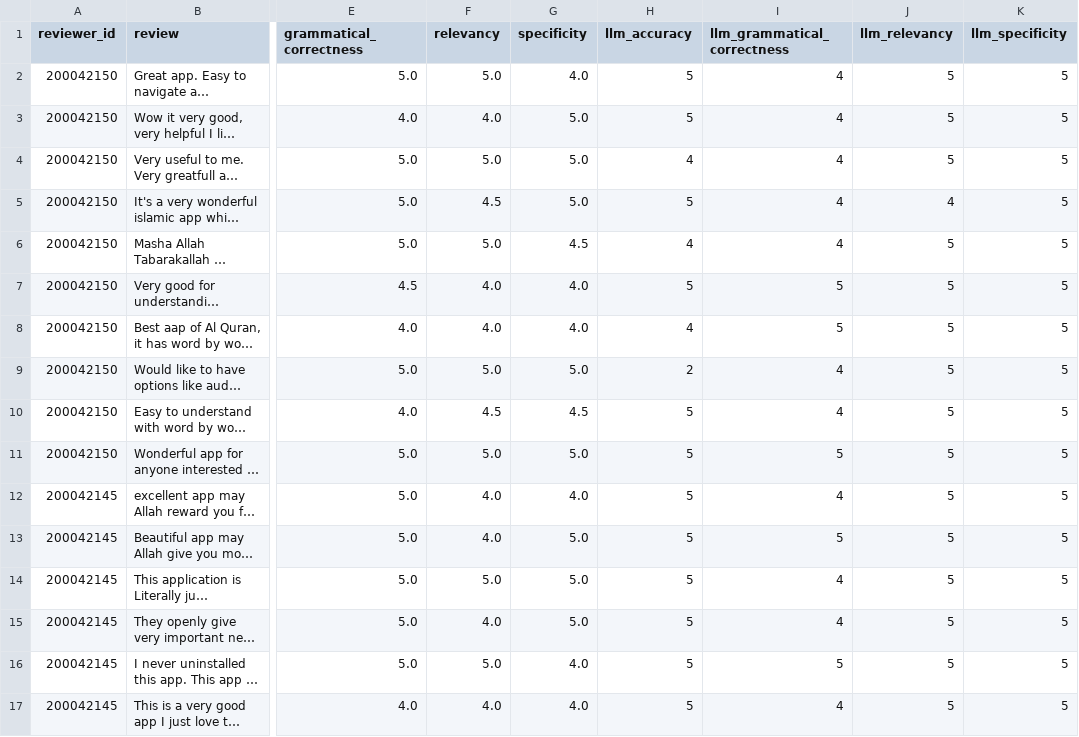
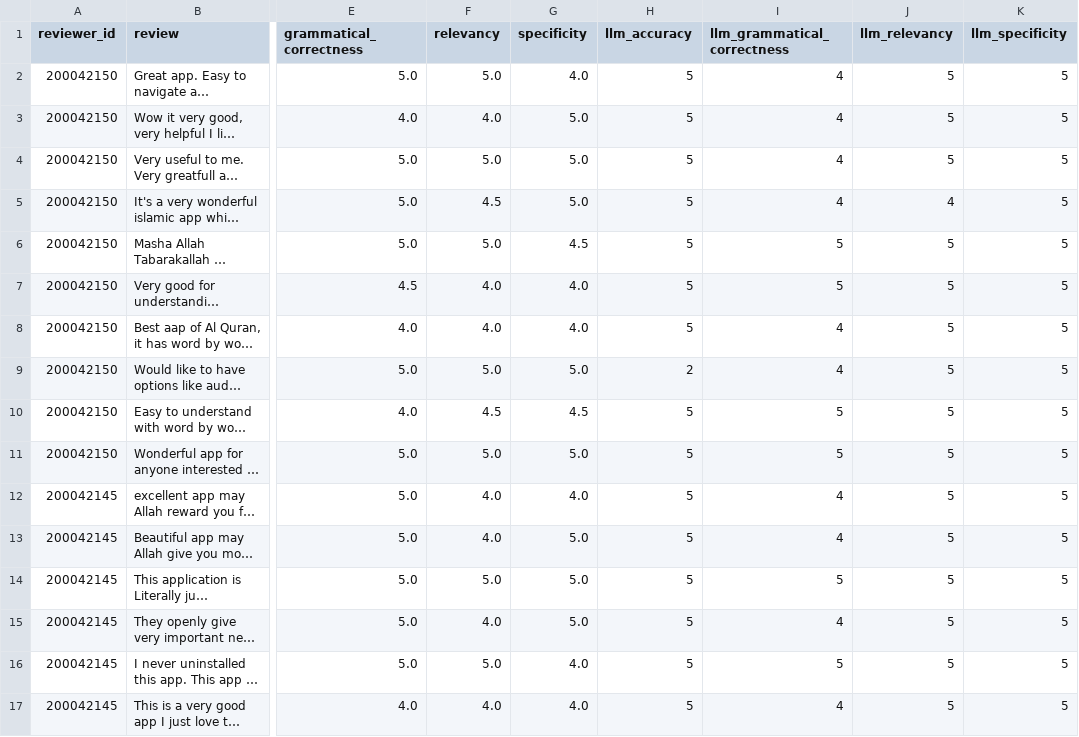
Before and after one commit to TahlilMahfuz/RAG_Implementation, a CSV file: Evaluation/participant_scores/Human Evaluation Scores with LLM.csv, drawn as a sheet; only a part is shown, gaps mark what is left out; long unchanged cells end in …; the diff covers the shown part only; the diff names each change by its address in the sheet, - before the commit and + after, or states it on an @@ line.

Commit message:
Updated LLM as a Judge Scores and table

```diff
--- a/Evaluation/participant_scores/Human Evaluation Scores with LLM.csv
+++ b/Evaluation/participant_scores/Human Evaluation Scores with LLM.csv
-H4 (llm_accuracy): 4
+H4 (llm_accuracy): 5
-H6 (llm_accuracy): 4
+H6 (llm_accuracy): 5
-I6 (llm_grammatical_correctness): 4
+I6 (llm_grammatical_correctness): 5
-H8 (llm_accuracy): 4
+H8 (llm_accuracy): 5
-I8 (llm_grammatical_correctness): 5
+I8 (llm_grammatical_correctness): 4
-I10 (llm_grammatical_correctness): 4
+I10 (llm_grammatical_correctness): 5
-I13 (llm_grammatical_correctness): 5
+I13 (llm_grammatical_correctness): 4
-I14 (llm_grammatical_correctness): 4
+I14 (llm_grammatical_correctness): 5
```
Also changed, not shown: 23 edited cells elsewhere in this file, 1 other file.
